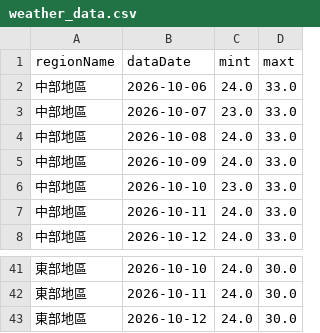
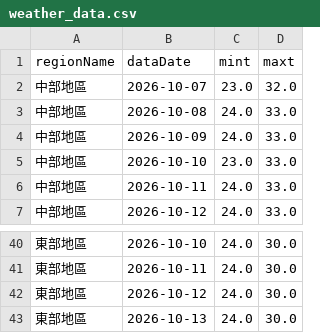
Before and after one commit to A0966411725-png/HW1-CWA-Weather, a CSV file: weather_data.csv, drawn as a sheet; only a part is shown, gaps mark what is left out; the diff covers the shown part only.

```diff
--- a/weather_data.csv
+++ b/weather_data.csv
@@ -1,4 +1,3 @@
 regionName,dataDate,mint,maxt
-中部地區,2026-10-06,24.0,33.0
-中部地區,2026-10-07,23.0,33.0
+中部地區,2026-10-07,23.0,32.0
 中部地區,2026-10-08,24.0,33.0
@@ -43 +42,2 @@
 東部地區,2026-10-12,24.0,30.0
+東部地區,2026-10-13,24.0,30.0
```
Also changed, not shown: 5 added rows, 5 removed rows and 1 edited cell elsewhere in this file, 1 other file.
